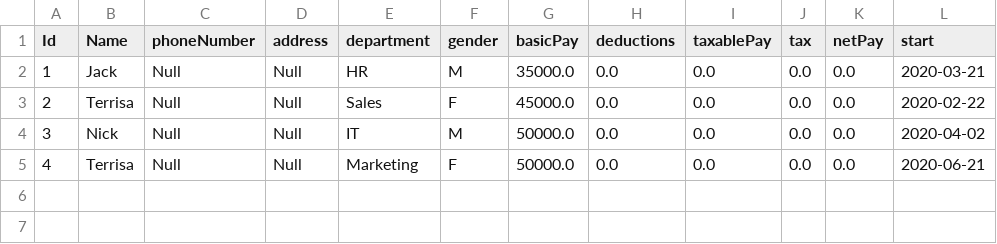
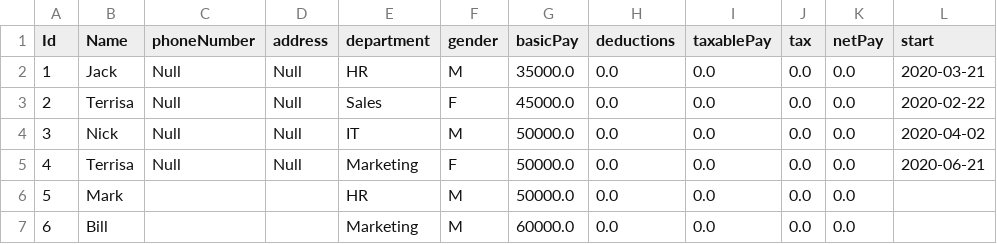
Before and after one commit to MeghaManwal/JDBC_Payroll-Service_Day33, a CSV file: JDBC_Connectivity/Table/payroll.csv (was JDBC_Connectivity/Table/Employee.csv), drawn as a sheet; the diff names each change by its address in the sheet, - before the commit and + after, or states it on an @@ line.

Commit message:
Added:To add Employee and payroll_details To Payroll service DB

```diff
--- a/JDBC_Connectivity/Table/Employee.csv
+++ b/JDBC_Connectivity/Table/payroll.csv
+row 6: 5 | Mark |  |  | HR | M | 50000.0 | 0.0 | 0.0 | 0.0 | 0.0
+row 7: 6 | Bill |  |  | Marketing | M | 60000.0 | 0.0 | 0.0 | 0.0 | 0.0
```
Also changed, not shown: 4 other files.
